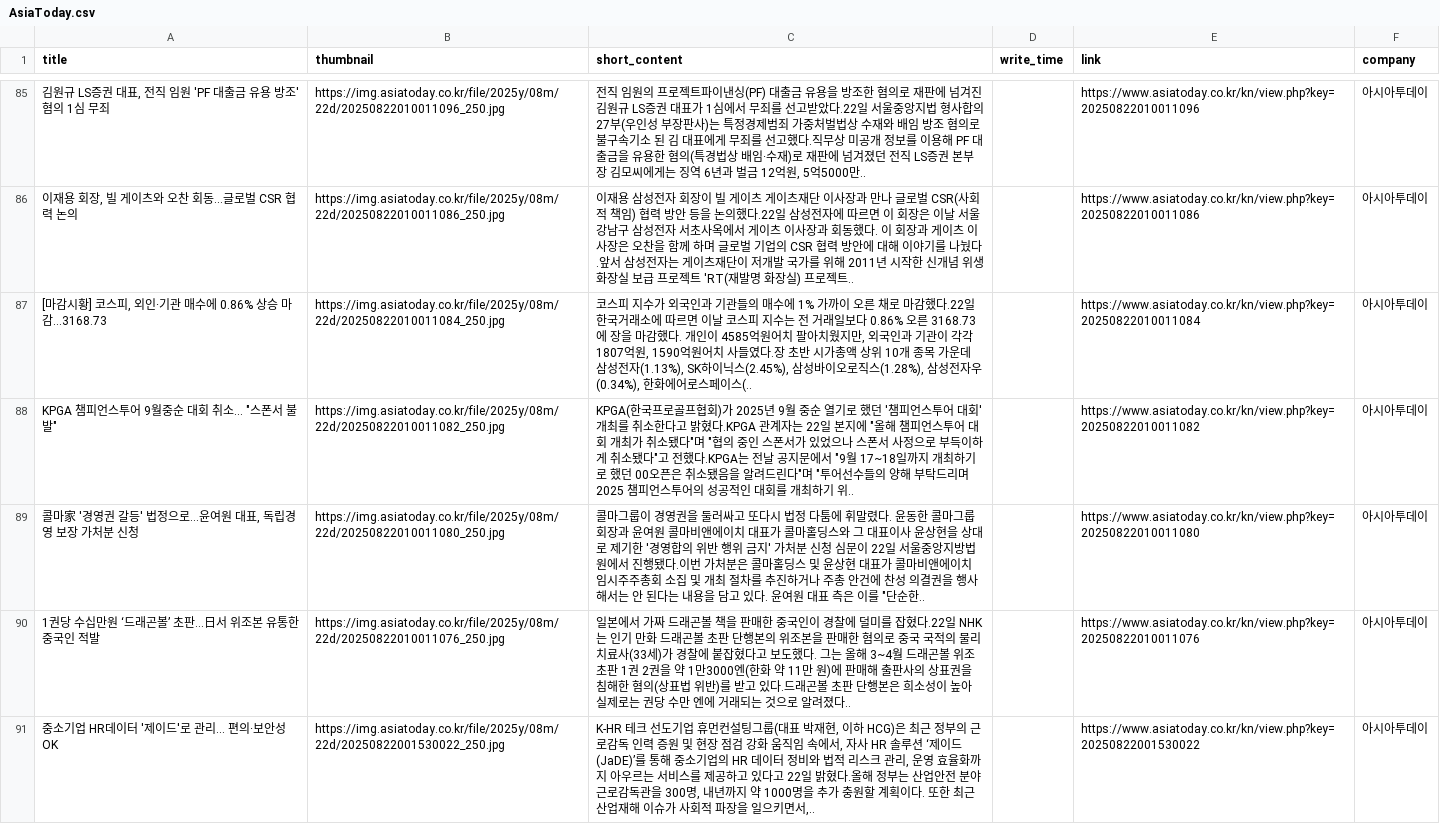
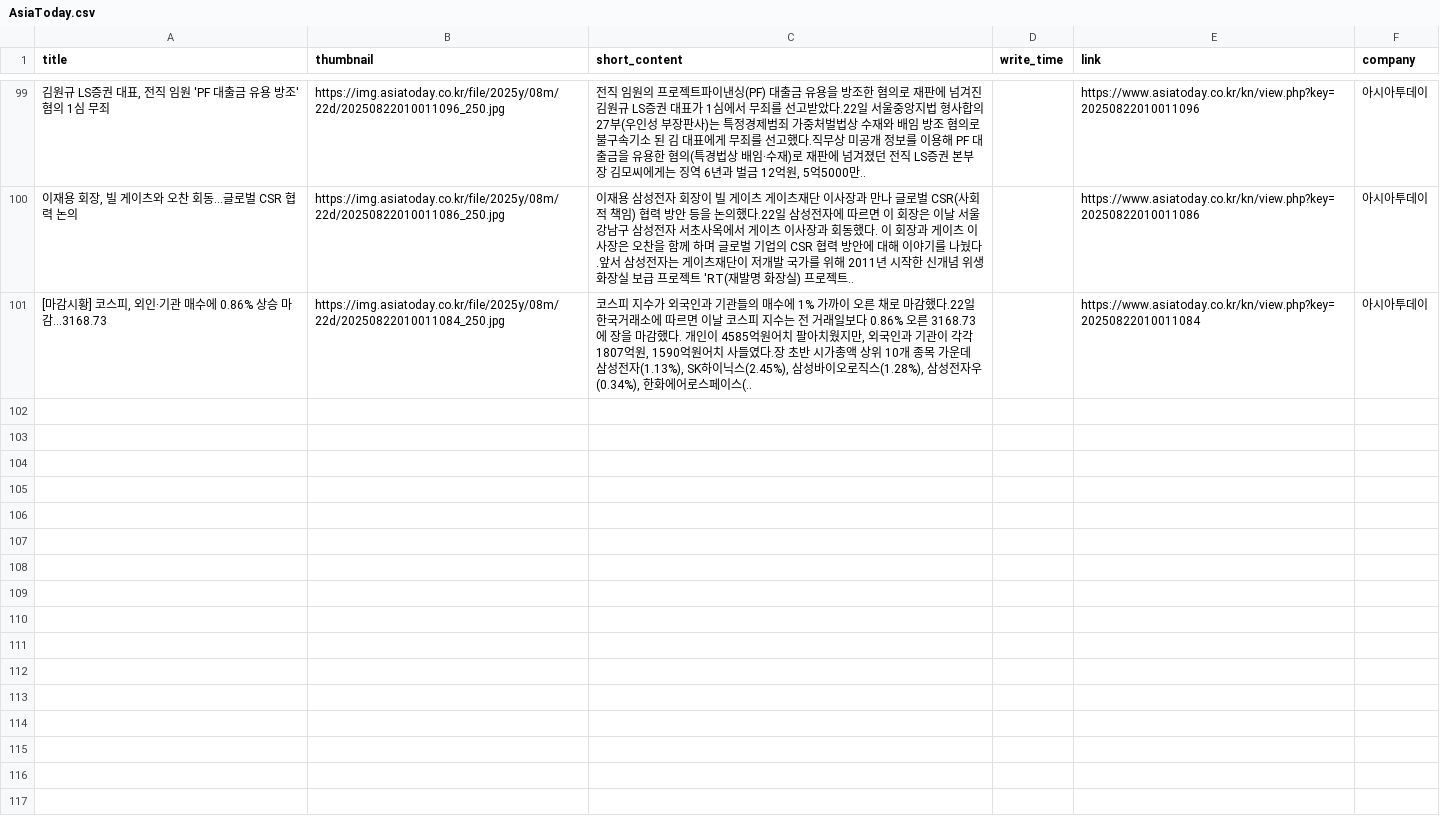
Before and after one commit to Leehyeongseok010802/Python_TWC, a CSV file: Completed_csv/AsiaToday.csv, drawn as a sheet; only a part is shown, gaps mark what is left out; removed rows and columns are numbered as before the commit, all else as after; the diff covers the shown part only; the diff names each change by its address in the sheet, - before the commit and + after, or states it on an @@ line.

```diff
--- a/Completed_csv/AsiaToday.csv
+++ b/Completed_csv/AsiaToday.csv
-row 88: KPGA 챔피언스투어 9월중순 대회 취소… "스폰서 불발" | https://img.asiatoday.co.kr/file/2025y/08m/22d/20250822010011082_250.jpg | KPGA(한국프로골프협회)가 2025년 9월 중순 열기로 했던 '챔피언스투어 대회' 개최를 취소한다고 밝혔다.KPGA 관계자는 22일 본지에 "올해 챔피언스투어 대회 개최가 취소됐다"며 "협의 중인 스폰서가 있었으나 스폰서 사정으로 부득이하게 취소됐다"고 전했다.KPGA는 전날 공지문에서 "9월 17~18일까지 개최하기로 했던 00오픈은 취소됐음을 알려드린다"며 "투어선수들의 양해 부탁드리며 2025 챔피언스투어의 성공적인 대회를 개최하기 위.. |  | https://www.asiatoday.co.kr/kn/view.php?key=20250822010011082 | 아시아투데이
-row 89: 콜마家 '경영권 갈등' 법정으로…윤여원 대표, 독립경영 보장 가처분 신청 | https://img.asiatoday.co.kr/file/2025y/08m/22d/20250822010011080_250.jpg | 콜마그룹이 경영권을 둘러싸고 또다시 법정 다툼에 휘말렸다. 윤동한 콜마그룹 회장과 윤여원 콜마비앤에이치 대표가 콜마홀딩스와 그 대표이사 윤상현을 상대로 제기한 '경영합의 위반 행위 금지' 가처분 신청 심문이 22일 서울중앙지방법원에서 진행됐다.이번 가처분은 콜마홀딩스 및 윤상현 대표가 콜마비앤에이치 임시주주총회 소집 및 개최 절차를 추진하거나 주총 안건에 찬성 의결권을 행사해서는 안 된다는 내용을 담고 있다. 윤여원 대표 측은 이를 "단순한.. |  | https://www.asiatoday.co.kr/kn/view.php?key=20250822010011080 | 아시아투데이
-row 90: 1권당 수십만원 ‘드래곤볼’ 초판…日서 위조본 유통한 중국인 적발 | https://img.asiatoday.co.kr/file/2025y/08m/22d/20250822010011076_250.jpg | 일본에서 가짜 드래곤볼 책을 판매한 중국인이 경찰에 덜미를 잡혔다.22일 NHK는 인기 만화 드래곤볼 초판 단행본의 위조본을 판매한 혐의로 중국 국적의 물리치료사(33세)가 경찰에 붙잡혔다고 보도했다. 그는 올해 3~4월 드래곤볼 위조 초판 1권 2권을 약 1만3000엔(한화 약 11만 원)에 판매해 출판사의 상표권을 침해한 혐의(상표법 위반)를 받고 있다.드래곤볼 초판 단행본은 희소성이 높아 실제로는 권당 수만 엔에 거래되는 것으로 알려졌다.. |  | https://www.asiatoday.co.kr/kn/view.php?key=20250822010011076 | 아시아투데이
-row 91: 중소기업 HR데이터 '제이드'로 관리… 편의·보안성 OK | https://img.asiatoday.co.kr/file/2025y/08m/22d/20250822001530022_250.jpg | K-HR 테크 선도기업 휴먼컨설팅그룹(대표 박재현, 이하 HCG)은 최근 정부의 근로감독 인력 증원 및 현장 점검 강화 움직임 속에서, 자사 HR 솔루션 ‘제이드(JaDE)’를 통해 중소기업의 HR 데이터 정비와 법적 리스크 관리, 운영 효율화까지 아우르는 서비스를 제공하고 있다고 22일 밝혔다.올해 정부는 산업안전 분야 근로감독관을 300명, 내년까지 약 1000명을 추가 충원할 계획이다. 또한 최근 산업재해 이슈가 사회적 파장을 일으키면서,.. |  | https://www.asiatoday.co.kr/kn/view.php?key=20250822001530022 | 아시아투데이
```
Also changed, not shown: 14 added rows and 10 removed rows elsewhere in this file, Completed_csv/Edaily.csv, Completed_csv/MailGyeongJae.csv, 13 other files.
